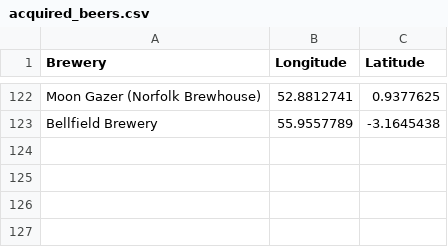
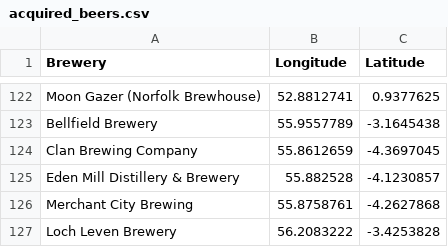
Before and after one commit to JoeBillingsley/JoeTheAverage.github.io, a CSV file: _data/acquired_beers.csv, drawn as a sheet; only a part is shown, gaps mark what is left out; the diff names each change by its address in the sheet, - before the commit and + after, or states it on an @@ line.

Commit message:
Update acquired_beers.csv

```diff
--- a/_data/acquired_beers.csv
+++ b/_data/acquired_beers.csv
+row 124: Clan Brewing Company | 55.8612659 | -4.3697045
+row 125: Eden Mill Distillery & Brewery | 55.882528 | -4.1230857
+row 126: Merchant City Brewing | 55.8758761 | -4.2627868
+row 127: Loch Leven Brewery | 56.2083222 | -3.4253828
```
